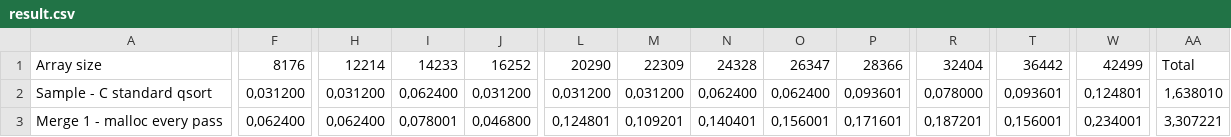
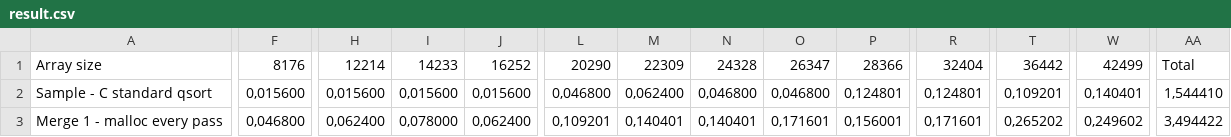
Before and after one commit to rinarce/first, a CSV file: HW_course_1/SOR/SOR/result.csv, drawn as a sheet; only a part is shown, gaps mark what is left out; the diff covers the shown part only; the diff names each change by its address in the sheet, - before the commit and + after, or states it on an @@ line.

```diff
--- a/HW_course_1/SOR/SOR/result.csv
+++ b/HW_course_1/SOR/SOR/result.csv
-F2: 0,031200
+F2: 0,015600
-H2: 0,031200
+H2: 0,015600
-I2: 0,062400
+I2: 0,015600
-J2: 0,031200
+J2: 0,015600
-L2: 0,031200
+L2: 0,046800
-M2: 0,031200
+M2: 0,062400
-N2: 0,062400
+N2: 0,046800
-O2: 0,062400
+O2: 0,046800
-P2: 0,093601
+P2: 0,124801
-R2: 0,078000
+R2: 0,124801
-T2: 0,093601
+T2: 0,109201
-W2: 0,124801
+W2: 0,140401
-AA2: 1,638010
+AA2: 1,544410
-F3: 0,062400
+F3: 0,046800
-I3: 0,078001
+I3: 0,078000
-J3: 0,046800
+J3: 0,062400
-L3: 0,124801
+L3: 0,109201
-M3: 0,109201
+M3: 0,140401
-O3: 0,156001
+O3: 0,171601
-P3: 0,171601
+P3: 0,156001
-R3: 0,187201
+R3: 0,171601
-T3: 0,156001
+T3: 0,265202
-W3: 0,234001
+W3: 0,249602
-AA3: 3,307221
+AA3: 3,494422
```
Also changed, not shown: 1 added row and 38 edited cells elsewhere in this file, 3 other files.
